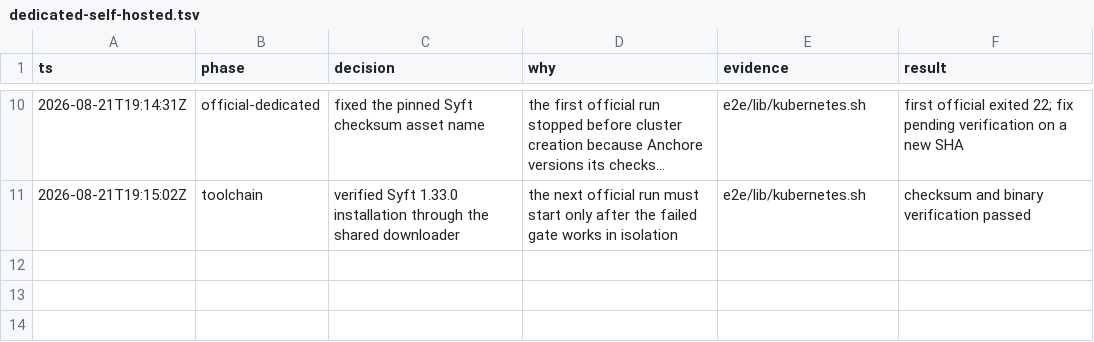
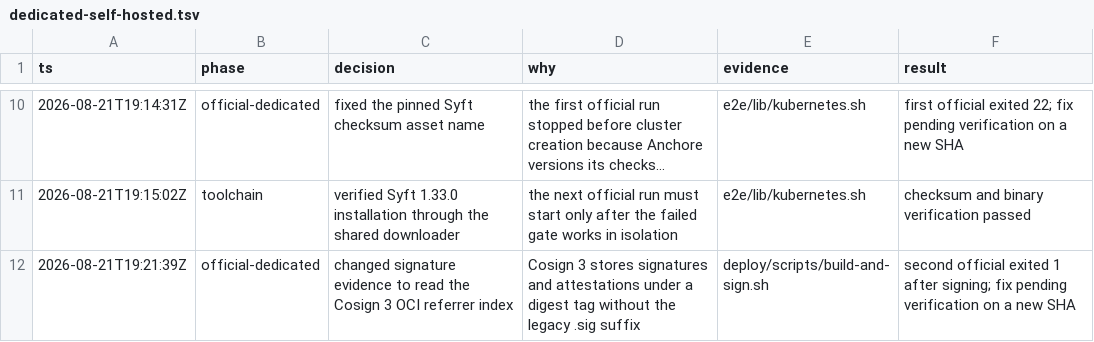
Before and after one commit to EnzoTironi/OS, a TSV file: .audit/dedicated-self-hosted.tsv, drawn as a sheet; only a part is shown, gaps mark what is left out; long unchanged cells end in ….

```diff
--- a/.audit/dedicated-self-hosted.tsv
+++ b/.audit/dedicated-self-hosted.tsv
@@ -11 +11,2 @@ ts	phase	decision	why	evidence	result
 2026-08-21T19:15:02Z	toolchain	verified Syft 1.33.0 installation through the shared downloader	the next official run must start only after the failed gate works in isolation	e2e/lib/kubernetes.sh	checksum and binary verification passed
+2026-08-21T19:21:39Z	official-dedicated	changed signature evidence to read the Cosign 3 OCI referrer index	Cosign 3 stores signatures and attestations under a digest tag without the legacy .sig suffix	deploy/scripts/build-and-sign.sh	second official exited 1 after signing; fix pending verification on a new SHA
```
Also changed, not shown: 1 other file.
